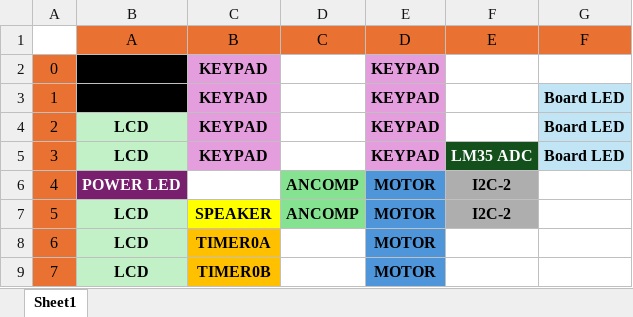
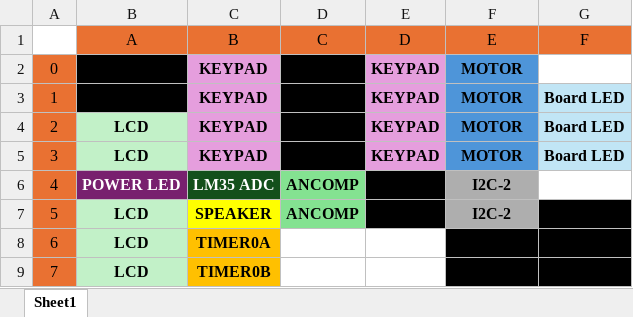
Before and after one commit to mertmihci/Temperature-Initiated-Object-Detection-System, an Excel workbook: pins.xlsx, sheet Sheet1, drawn as a sheet; values as stored, in another font and other column widths than the file's, no borders; the diff names each change by its address in the sheet, - before the commit and + after, or states it on an @@ line.

Commit message:
Add files via upload

```diff
--- a/pins.xlsx (sheet Sheet1)
+++ b/pins.xlsx (sheet Sheet1)
-D2:D5 fill: none
+D2:D5 fill: #000000
-F2:F4 (E): (empty)
+F2:F4 (E): MOTOR
-F2:F4 fill: none
+F2:F4 fill: #4E95D9
-F5 (E): LM35 ADC
+F5 (E): MOTOR
@@ F5 fill: #13501B → #4E95D9, text colour: #FFFFFF → black @@
-C6 (B): (empty)
+C6 (B): LM35 ADC
-C6 fill: none
+C6 fill: #13501B
-E6:E9 (D): MOTOR
+E6:E9 (D): (empty)
-E6:E7 fill: #4E95D9
+E6:E7 fill: #000000
-G7 fill: none
+G7 fill: #000000
-E8:E9 fill: #4E95D9
+E8:E9 fill: none
-F8:G9 fill: none
+F8:G9 fill: #000000
```
